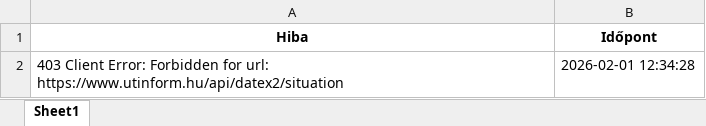
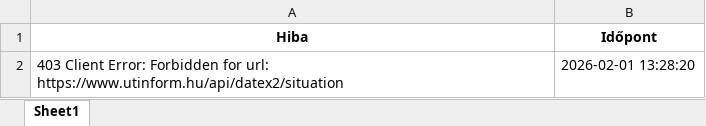
Before and after one commit to zoltanfarkasnemeth/utinform-scraper, an Excel workbook: utinformacio.xlsx, sheet Sheet1, drawn as a sheet; values as stored, in another font and other column widths than the file's, no borders; the diff names each change by its address in the sheet, - before the commit and + after, or states it on an @@ line.

```diff
--- a/utinformacio.xlsx (sheet Sheet1)
+++ b/utinformacio.xlsx (sheet Sheet1)
-B2 (Időpont): 2026-02-01 12:34:28
+B2 (Időpont): 2026-02-01 13:28:20
```
